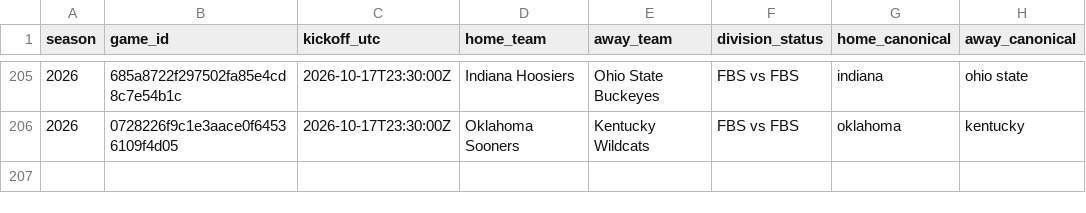
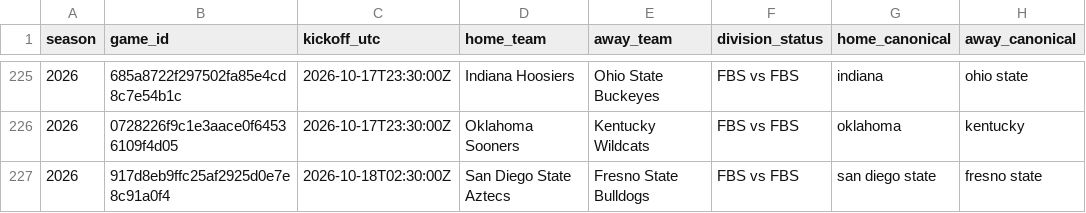
Before and after one commit to JarzCFB/codi-cfb-dashboard, a CSV file: reports/division_review.csv, drawn as a sheet; only a part is shown, gaps mark what is left out; the diff covers the shown part only; the diff names each change by its address in the sheet, - before the commit and + after, or states it on an @@ line.

```diff
--- a/reports/division_review.csv
+++ b/reports/division_review.csv
+row 227: 2026 | 917d8eb9ffc25af2925d0e7e8c91a0f4 | 2026-10-18T02:30:00Z | San Diego State Aztecs | Fresno State Bulldogs | FBS vs FBS | san diego state | fresno state
```
Also changed, not shown: 20 added rows elsewhere in this file, reports/ungraded_games.csv, 2 other files.
